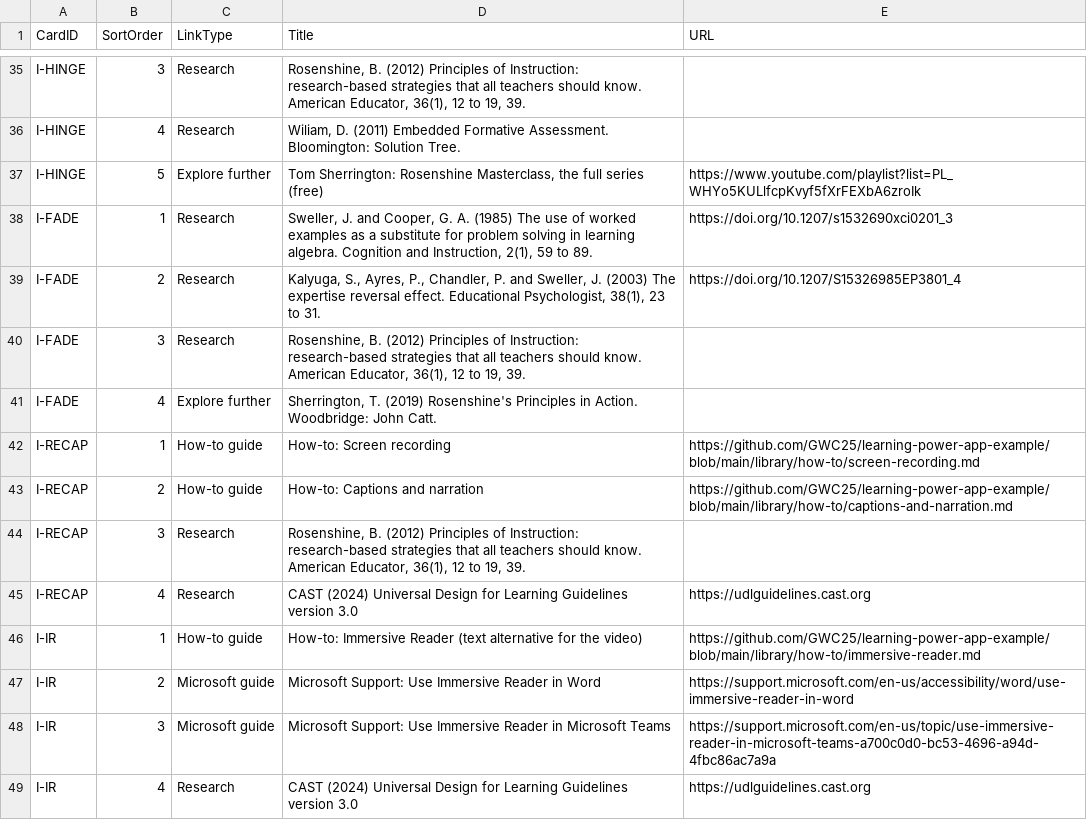
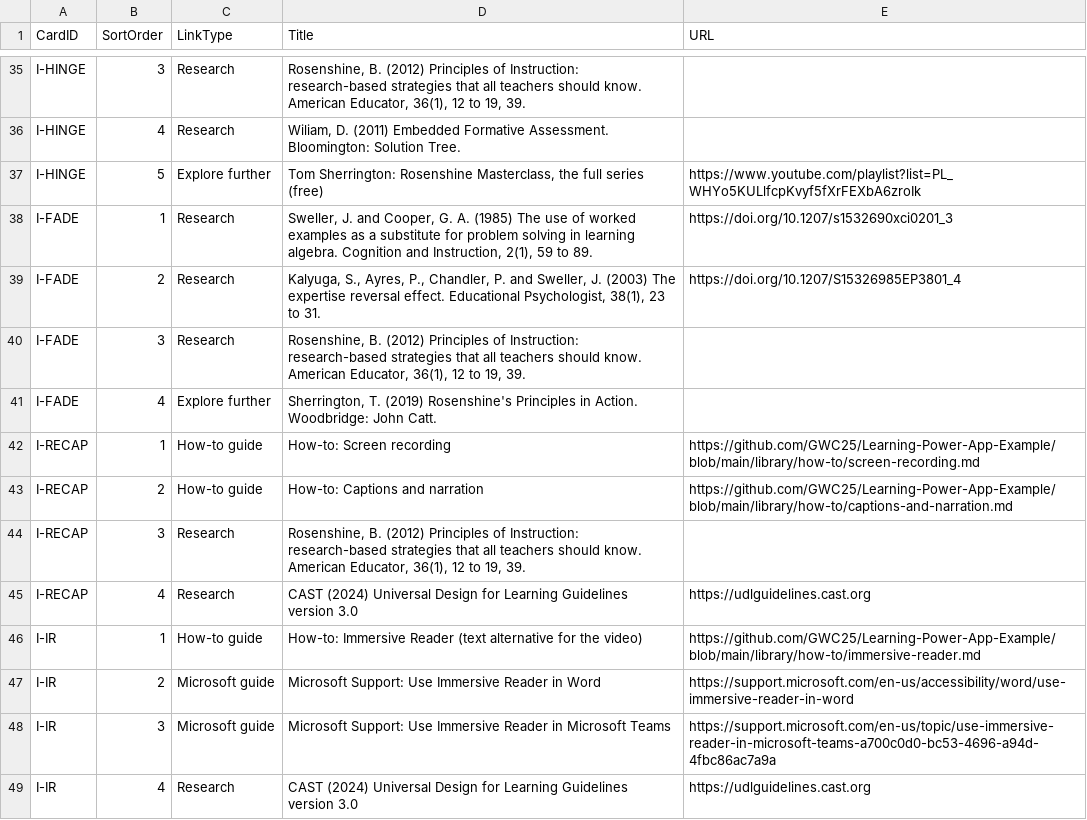
Before and after one commit to GWC25/Learning-Power-App-Example, a CSV file: lists/CardLinks.csv, drawn as a sheet; only a part is shown, gaps mark what is left out; the diff covers the shown part only.

```diff
--- a/lists/CardLinks.csv
+++ b/lists/CardLinks.csv
@@ -41,7 +41,7 @@ I-FADE,3,Research,"Rosenshine, B. (2012) Principles of Instruction: research-bas
 I-FADE,4,Explore further,"Sherrington, T. (2019) Rosenshine's Principles in Action. Woodbridge: John Catt.",
-I-RECAP,1,How-to guide,How-to: Screen recording,https://github.com/GWC25/learning-power-app-example/blob/main/library/how-to/screen-recording.md
-I-RECAP,2,How-to guide,How-to: Captions and narration,https://github.com/GWC25/learning-power-app-example/blob/main/library/how-to/captions-and-narration.md
+I-RECAP,1,How-to guide,How-to: Screen recording,https://github.com/GWC25/Learning-Power-App-Example/blob/main/library/how-to/screen-recording.md
+I-RECAP,2,How-to guide,How-to: Captions and narration,https://github.com/GWC25/Learning-Power-App-Example/blob/main/library/how-to/captions-and-narration.md
 I-RECAP,3,Research,"Rosenshine, B. (2012) Principles of Instruction: research-based strategies that all teachers should know. American Educator, 36(1), 12 to 19, 39.",
 I-RECAP,4,Research,CAST (2024) Universal Design for Learning Guidelines version 3.0,https://udlguidelines.cast.org
-I-IR,1,How-to guide,How-to: Immersive Reader (text alternative for the video),https://github.com/GWC25/learning-power-app-example/blob/main/library/how-to/immersive-reader.md
+I-IR,1,How-to guide,How-to: Immersive Reader (text alternative for the video),https://github.com/GWC25/Learning-Power-App-Example/blob/main/library/how-to/immersive-reader.md
 I-IR,2,Microsoft guide,Microsoft Support: Use Immersive Reader in Word,https://support.microsoft.com/en-us/accessibility/word/use-immersive-reader-in-word
```
Also changed, not shown: 21 edited cells elsewhere in this file, lists/ResourceCards.csv, 24 other files.
